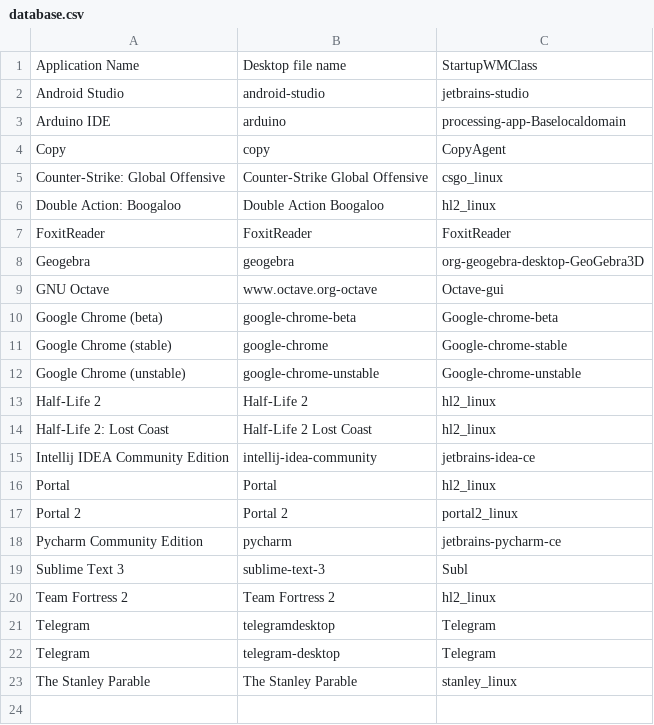
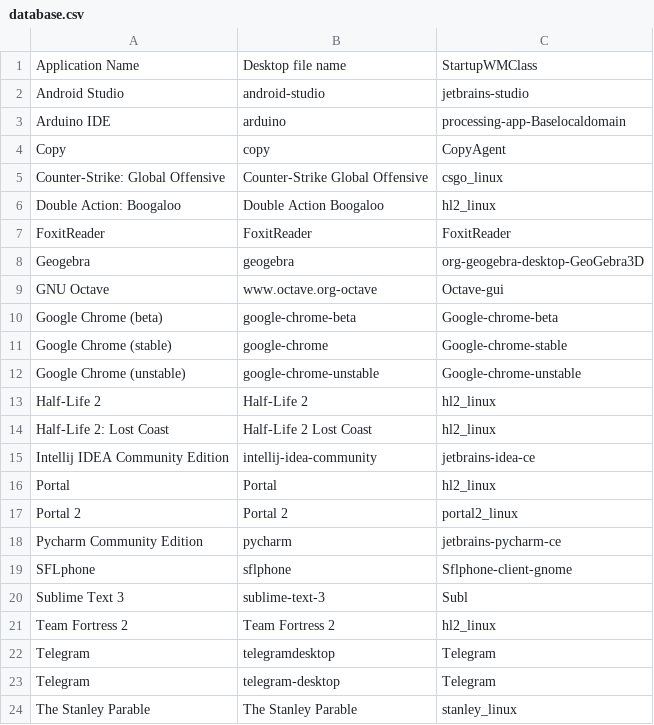
Before and after one commit to bilelmoussaoui/StartupWMClassFixer, a CSV file: database.csv, drawn as a sheet.

Commit message:
Add SFLphone

```diff
--- a/database.csv
+++ b/database.csv
@@ -18,2 +18,3 @@ Portal 2,Portal 2,portal2_linux
 Pycharm Community Edition,pycharm,jetbrains-pycharm-ce
+SFLphone,sflphone,Sflphone-client-gnome
 Sublime Text 3,sublime-text-3,Subl
```
